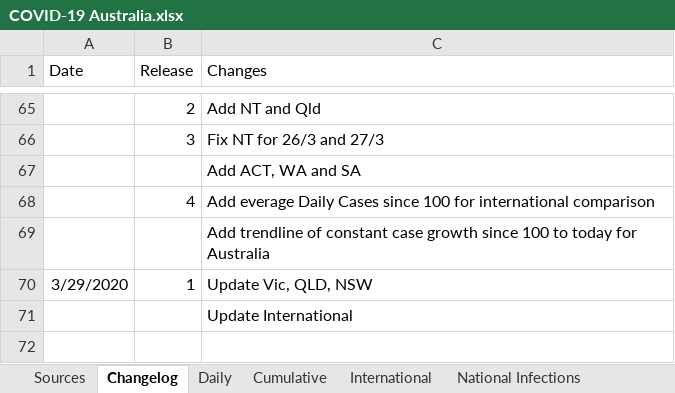
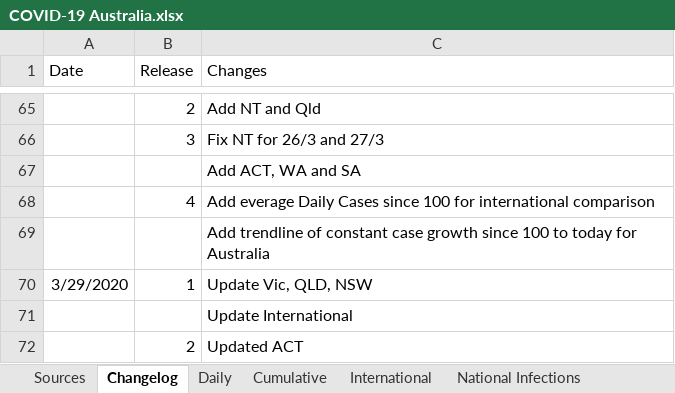
Before and after one commit to MarcusP-P/AusCovid-19, an Excel workbook: COVID-19 Australia.xlsx, sheet Changelog, drawn as a sheet; only a part is shown, gaps mark what is left out; values as stored, in another font and other column widths than the file's, no borders; the diff names each change by its address in the sheet, - before the commit and + after, or states it on an @@ line.

```diff
--- a/COVID-19 Australia.xlsx (sheet Changelog)
+++ b/COVID-19 Australia.xlsx (sheet Changelog)
+row 72:  | 2 | Updated ACT
```
Also changed, not shown: sheet Cumulative, sheet Daily, charts or pictures.
